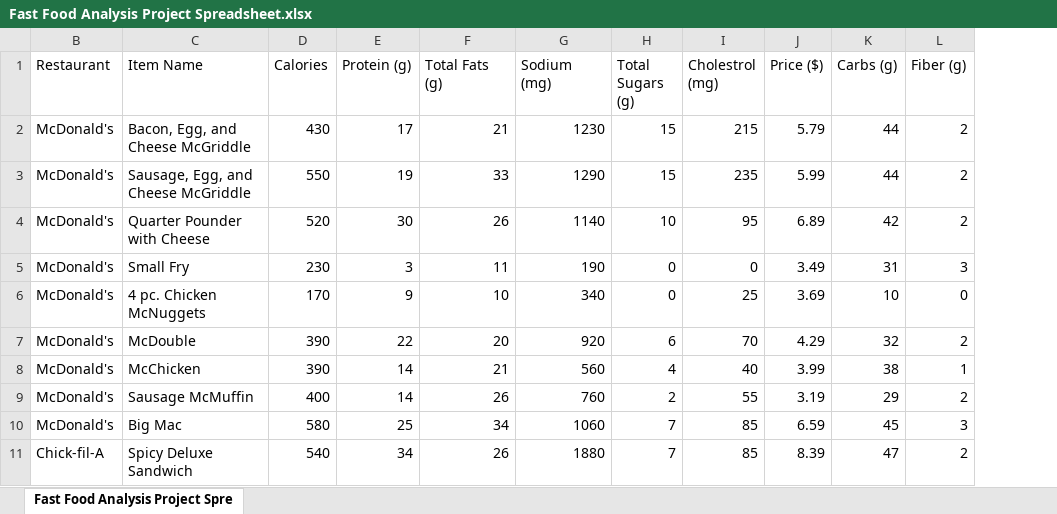
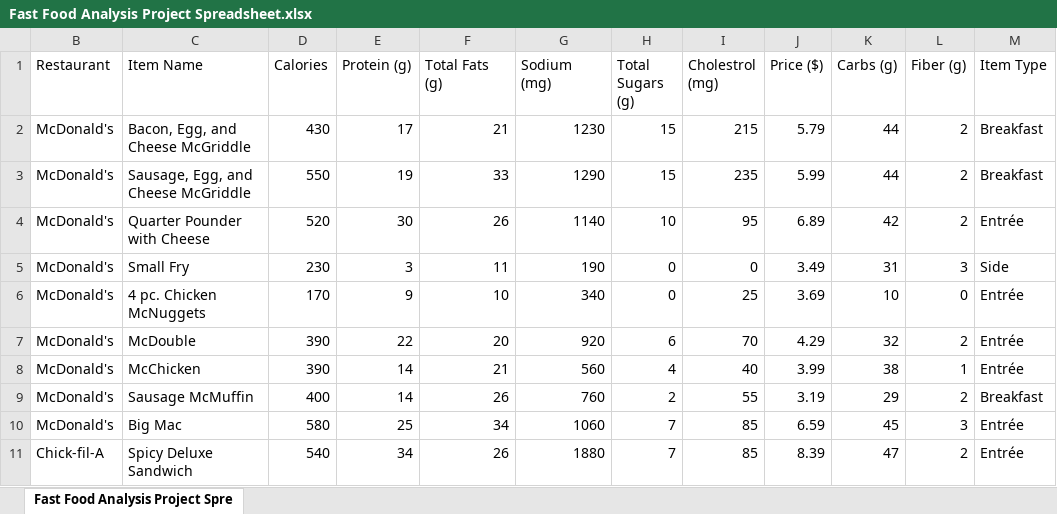
Before and after one commit to Mikayla-ds2/fast-food-macros, an Excel workbook: Fast Food Analysis Project Spreadsheet.xlsx, sheet Fast Food Analysis Project Spre, drawn as a sheet; only a part is shown; values as stored, in another font and other column widths than the file's, no borders; the diff names each change by its address in the sheet, - before the commit and + after, or states it on an @@ line.

Commit message:
Add files via upload

```diff
--- a/Fast Food Analysis Project Spreadsheet.xlsx (sheet Fast Food Analysis Project Spre)
+++ b/Fast Food Analysis Project Spreadsheet.xlsx (sheet Fast Food Analysis Project Spre)
+column M (Item Type), rows 2-11: Breakfast | Breakfast | Entrée | Side | Entrée | Entrée | Entrée | Breakfast | Entrée | Entrée
```
